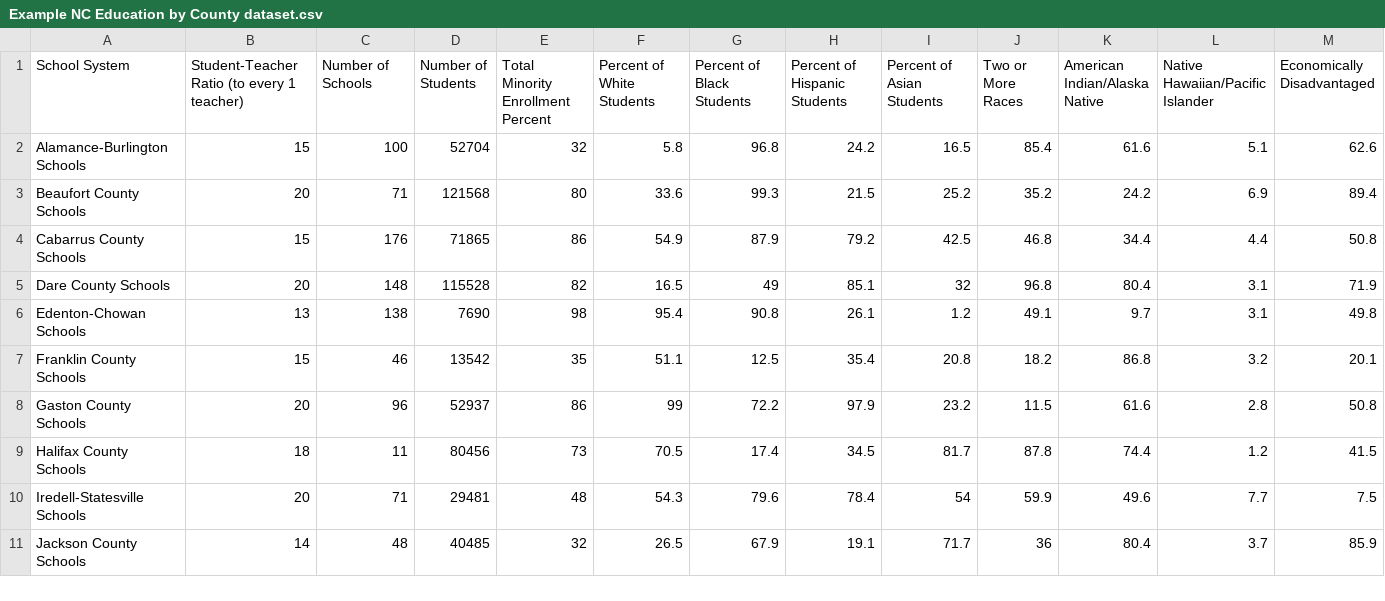
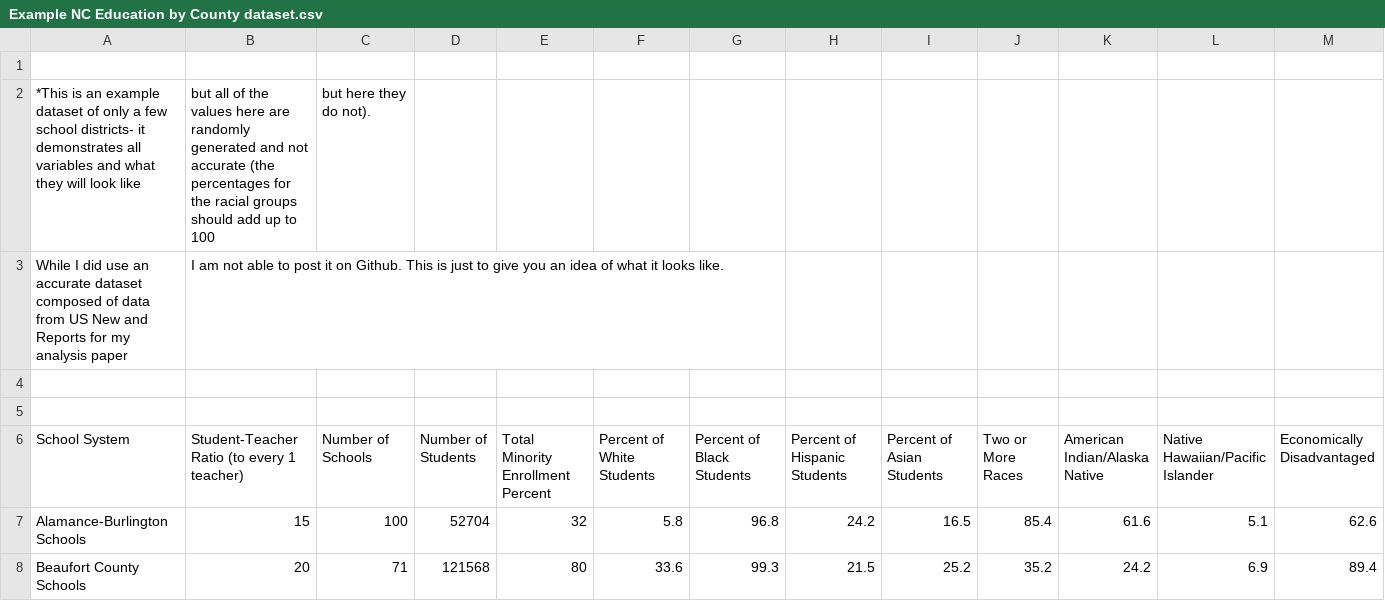
Before and after one commit to Colin-Nguyen-3749/NC-Education, a CSV file: Example NC Education by County dataset.csv, drawn as a sheet; only a part is shown; the shorter side is filled out with more unchanged rows; rows hold the shown columns only; the diff names each change by its address in the sheet, - before the commit and + after, or states it on an @@ line.

Commit message:
Update Example NC Education by County dataset.csv

```diff
--- a/Example NC Education by County dataset.csv
+++ b/Example NC Education by County dataset.csv
+row 1: (empty)
+row 2: *This is an example dataset of only a few school districts- it demonstrates all variables and what they will look like | but all of the values here are randomly generated and not accurate (the percentages for the racial groups should add up to 100 | but here they do not).
+row 3: While I did use an accurate dataset composed of data from US New and Reports for my analysis paper | I am not able to post it on Github. This is just to give you an idea of what it looks like.
+row 4: (empty)
+row 5: (empty)
```
